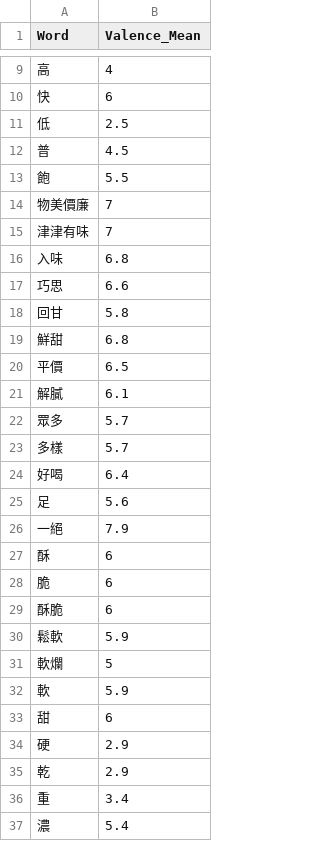
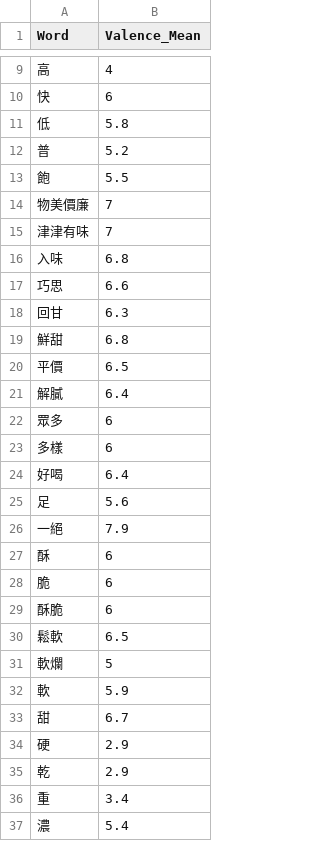
Before and after one commit to Nana2929/ckip_absa, a CSV file: src/lexicons/opinion_lexicon.csv, drawn as a sheet; only a part is shown, gaps mark what is left out.

Commit message:
update lexicons and dependency_parser

```diff
--- a/src/lexicons/opinion_lexicon.csv
+++ b/src/lexicons/opinion_lexicon.csv
@@ -10,4 +10,4 @@ Word,Valence_Mean
 快,6
-低,2.5
-普,4.5
+低,5.8
+普,5.2
 飽,5.5
@@ -17,8 +17,8 @@ Word,Valence_Mean
 巧思,6.6
-回甘,5.8
+回甘,6.3
 鮮甜,6.8
 平價,6.5
-解膩,6.1
-眾多,5.7
-多樣,5.7
+解膩,6.4
+眾多,6
+多樣,6
 好喝,6.4
@@ -29,6 +29,6 @@ Word,Valence_Mean
 酥脆,6
-鬆軟,5.9
+鬆軟,6.5
 軟爛,5
 軟,5.9
-甜,6
+甜,6.7
 硬,2.9
```
Also changed, not shown: 4 other files.
